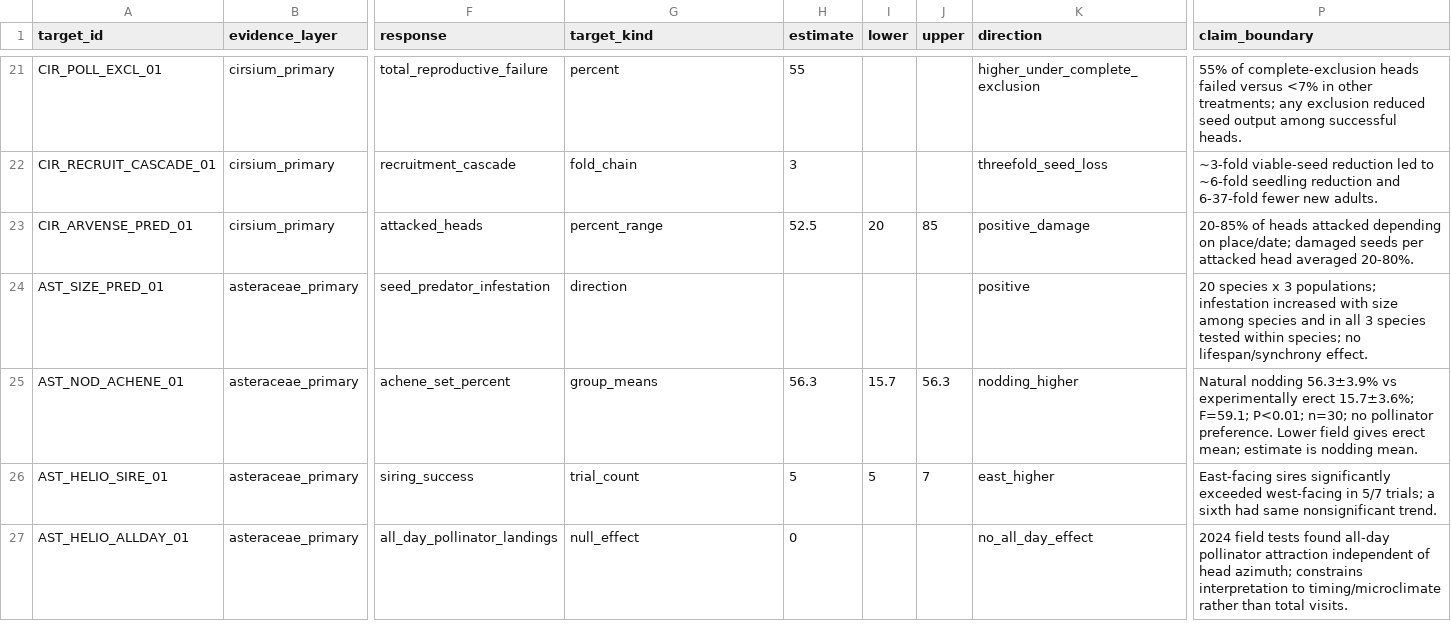
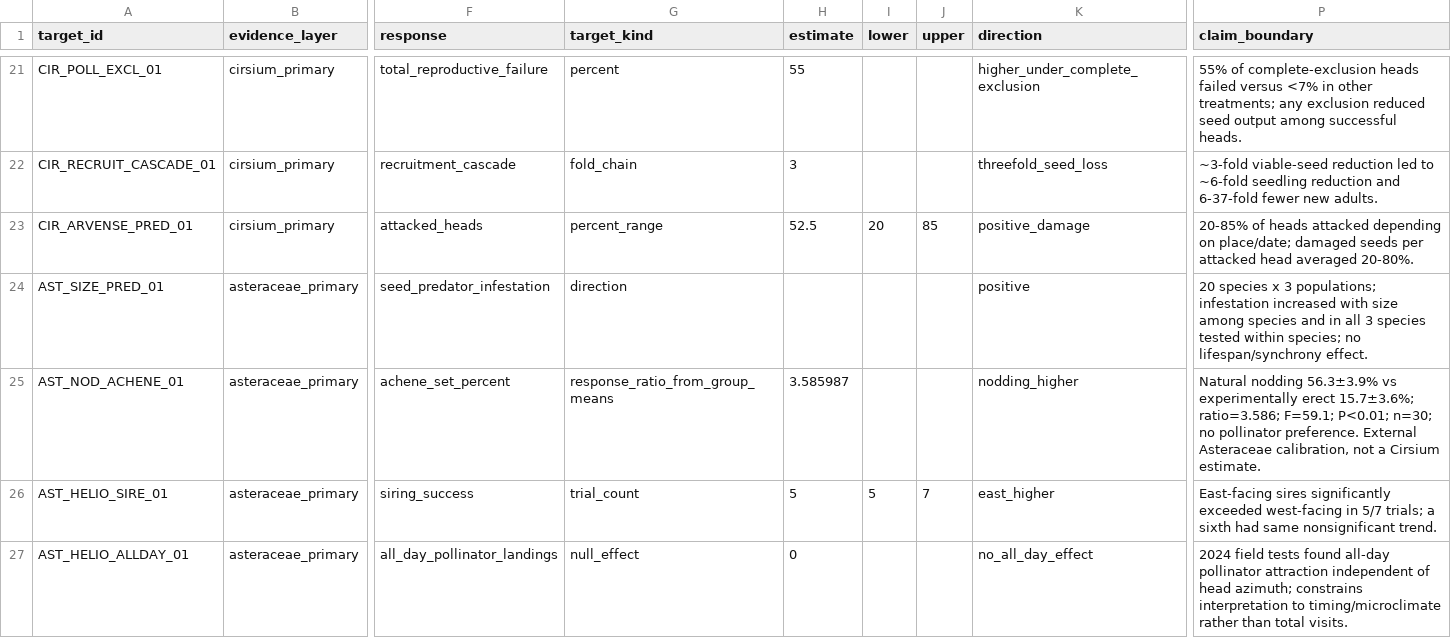
Before and after one commit to zuizui0223/EAzami, a CSV file: data/evidence/capitulum_pattern_reduction_targets_v1.csv, drawn as a sheet; only a part is shown, gaps mark what is left out; the diff names each change by its address in the sheet, - before the commit and + after, or states it on an @@ line.

Commit message:
Normalize external orientation effect representation

```diff
--- a/data/evidence/capitulum_pattern_reduction_targets_v1.csv
+++ b/data/evidence/capitulum_pattern_reduction_targets_v1.csv
-G25 (target_kind): group_means
+G25 (target_kind): response_ratio_from_group_means
-H25 (estimate): 56.3
+H25 (estimate): 3.585987
-I25 (lower): 15.7
+I25 (lower): (empty)
-J25 (upper): 56.3
+J25 (upper): (empty)
-P25 (claim_boundary): …erect 15.7±3.6%; F=59.1; P<0.01; n=30; no pollinator preference. Lower field gives erect mean; estimate is nodding mean.
+P25 (claim_boundary): …erect 15.7±3.6%; ratio=3.586; F=59.1; P<0.01; n=30; no pollinator preference. External Asteraceae calibration, not a Cirsium estimate.
```
